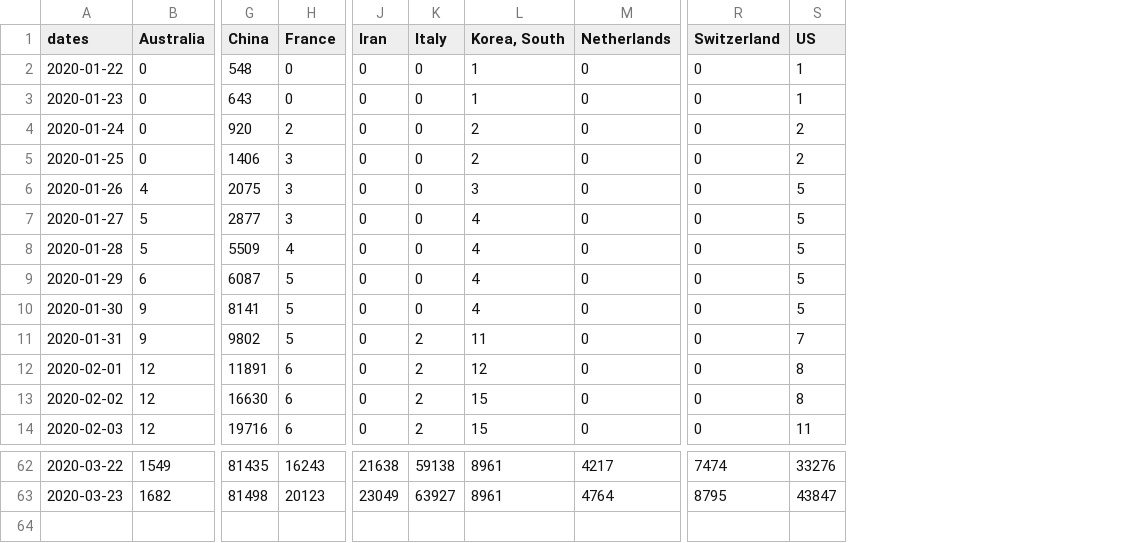
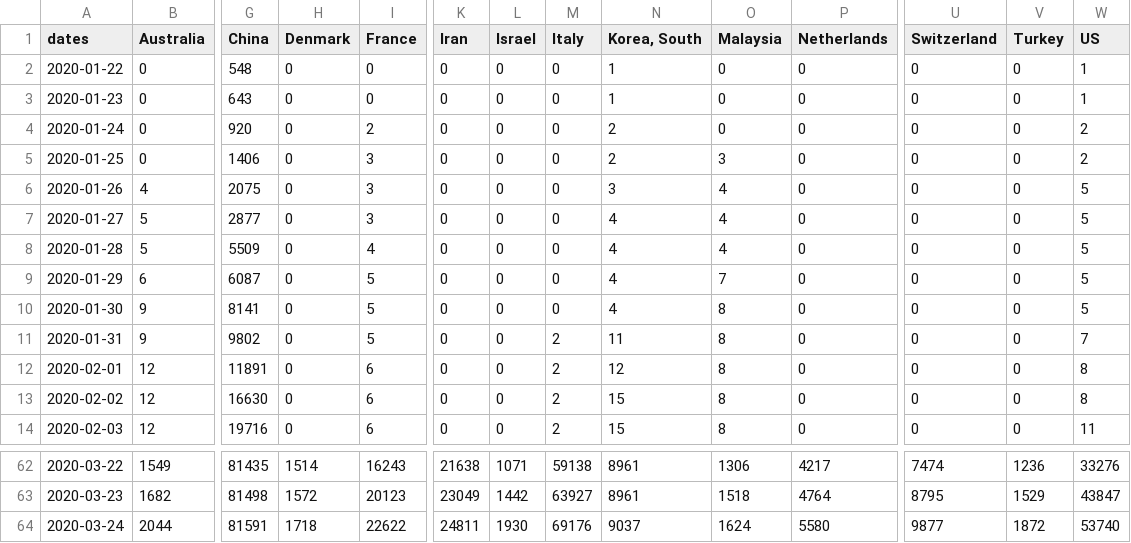
Before and after one commit to minix1234/minix1234.github.io, a CSV file: pelican/notebooks/df.csv, drawn as a sheet; only a part is shown, gaps mark what is left out; rows hold the shown columns only; the diff names each change by its address in the sheet, - before the commit and + after, or states it on an @@ line.

```diff
--- a/pelican/notebooks/df.csv
+++ b/pelican/notebooks/df.csv
+column H (Denmark), rows 2-14: all 0; rows 62-63: 1514 | 1572
+column L (Israel), rows 2-14: all 0; rows 62-63: 1071 | 1442
+column O (Malaysia), rows 2-14: 0 | 0 | 0 | 3 | 4 | 4 | 4 | 7 | 8 | 8 | 8 | 8 | 8; rows 62-63: 1306 | 1518
+column V (Turkey), rows 2-14: all 0; rows 62-63: 1236 | 1529
+row 64: 2020-03-24 | 2044 | 81591 | 1718 | 22622 | 24811 | 1930 | 69176 | 9037 | 1624 | 5580 | 9877 | 1872 | 53740
```
Also changed, not shown: 7 other files.
